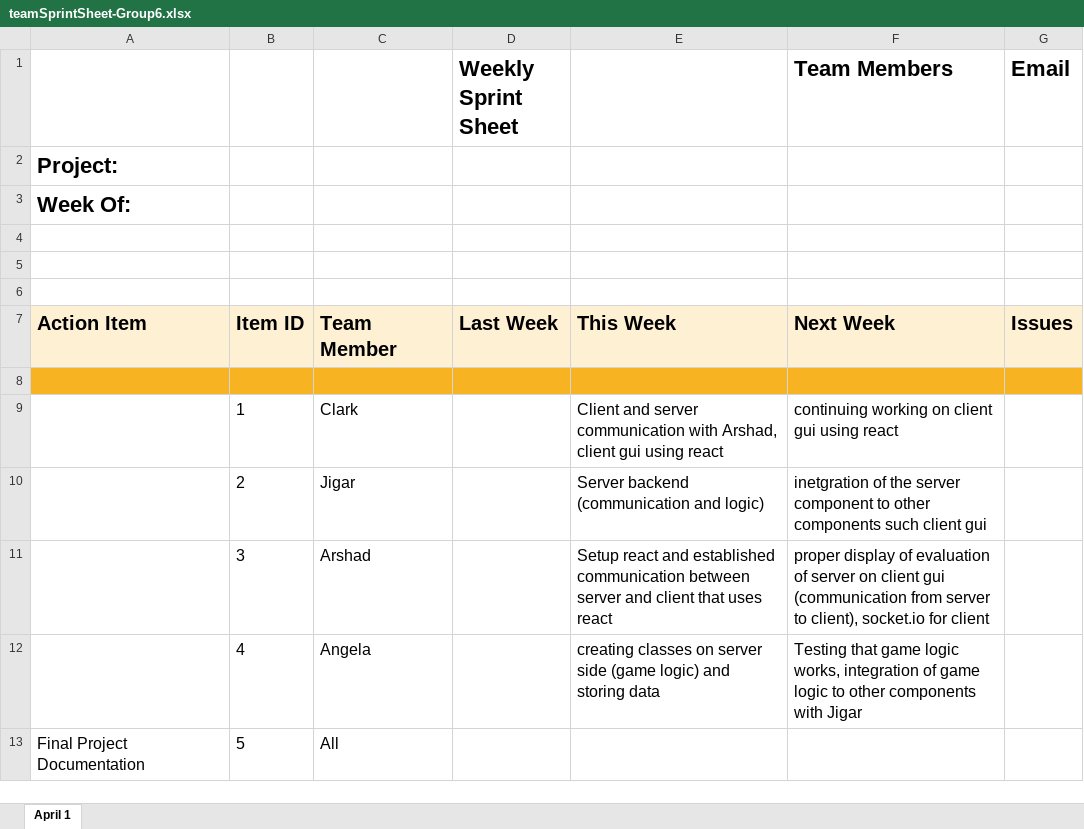
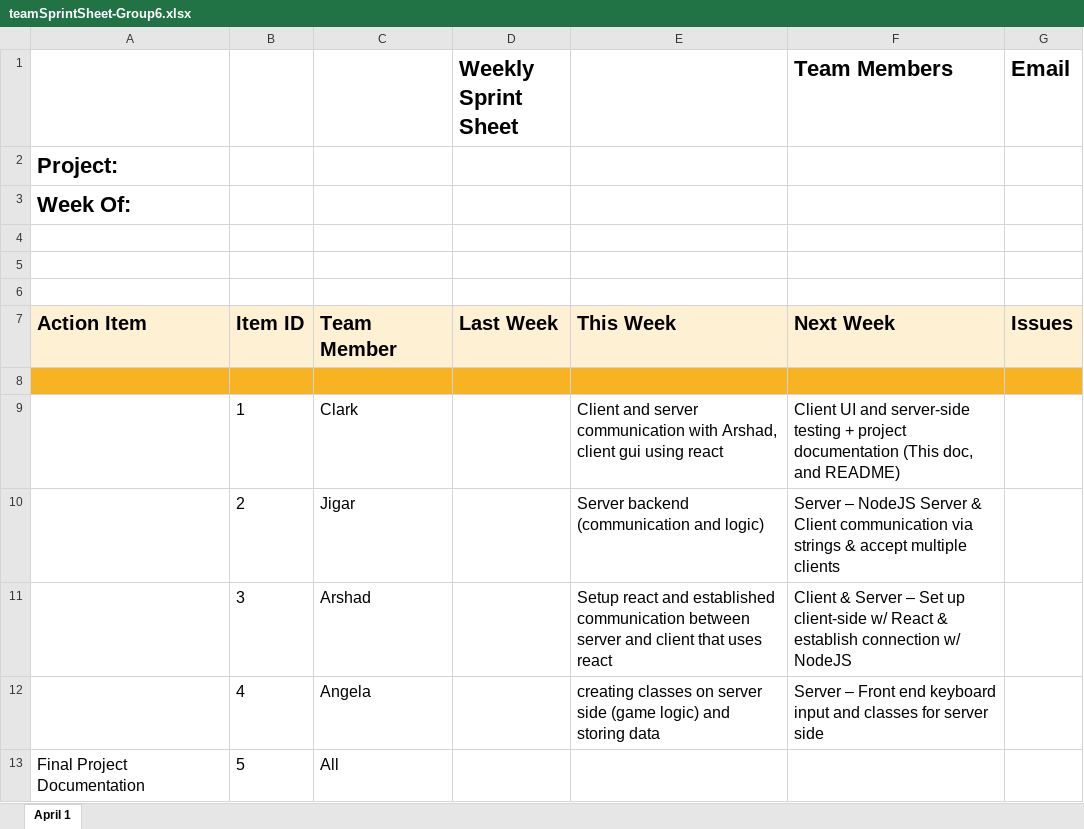
Before and after one commit to anarmawala/react-slapjack, an Excel workbook: logistics/teamSprintSheet-Group6.xlsx, sheet April 1, drawn as a sheet; values as stored, in another font and other column widths than the file's, no borders; the diff names each change by its address in the sheet, - before the commit and + after, or states it on an @@ line.

Commit message:
update PDF, and update excel to match document

```diff
--- a/logistics/teamSprintSheet-Group6.xlsx (sheet April 1)
+++ b/logistics/teamSprintSheet-Group6.xlsx (sheet April 1)
-F9 (Team Members): continuing working on client gui using react
+F9 (Team Members): Client UI and server-side testing + project documentation (This doc, and README)
-F10 (Team Members): inetgration of the server component to other components such client gui
+F10 (Team Members): Server – NodeJS Server & Client communication via strings & accept multiple clients
-F11 (Team Members): proper display of evaluation of server on client gui (communication from server to client), socket.io for client
+F11 (Team Members): Client & Server – Set up client-side w/ React & establish connection w/ NodeJS
-F12 (Team Members): Testing that game logic works, integration of game logic to other components with Jigar
+F12 (Team Members): Server – Front end keyboard input and classes for server side
```
Also changed, not shown: 1 other file.
